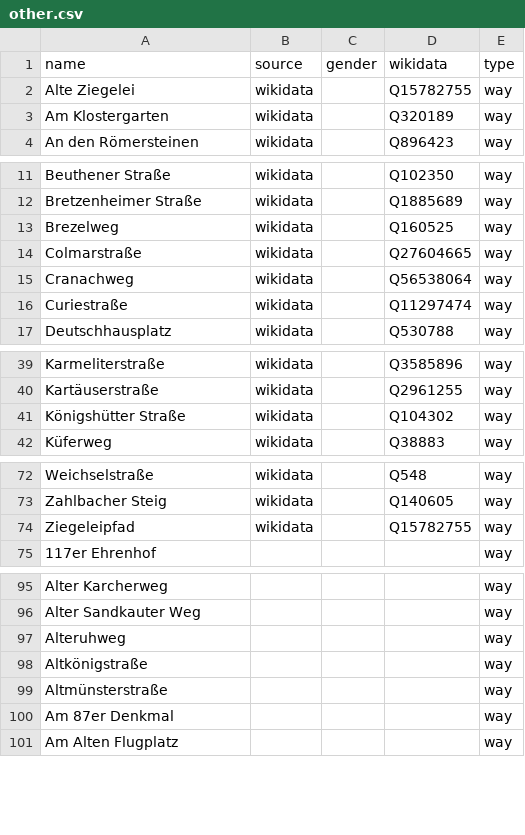
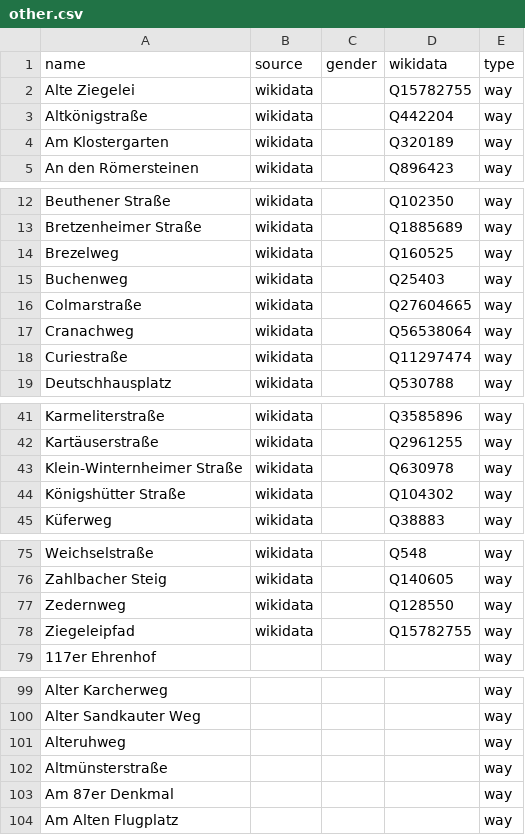
Before and after one commit to EqualStreetNames/equalstreetnames-mainz, a CSV file: data/other.csv, drawn as a sheet; only a part is shown, gaps mark what is left out; removed rows and columns are numbered as before the commit, all else as after; the diff covers the shown part only; the diff names each change by its address in the sheet, - before the commit and + after, or states it on an @@ line.

```diff
--- a/data/other.csv
+++ b/data/other.csv
+row 3: Altkönigstraße | wikidata |  | Q442204 | way
+row 15: Buchenweg | wikidata |  | Q25403 | way
+row 43: Klein-Winternheimer Straße | wikidata |  | Q630978 | way
+row 77: Zedernweg | wikidata |  | Q128550 | way
-row 98: Altkönigstraße |  |  |  | way
```
Also changed, not shown: 4 removed rows elsewhere in this file, 2 other files.
